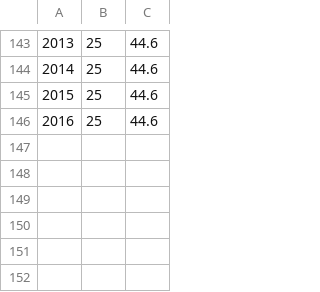
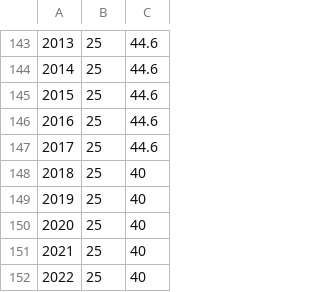
Before and after one commit to yegg/sell-and-hold, a CSV file: data/capital_gains_max_tax_rates.csv, drawn as a sheet; only a part is shown, gaps mark what is left out; the diff names each change by its address in the sheet, - before the commit and + after, or states it on an @@ line.

Commit message:
updating historical data for 2017-2022 + adjusted real price and dividend from Shiller's ie_data.xls

```diff
--- a/data/capital_gains_max_tax_rates.csv
+++ b/data/capital_gains_max_tax_rates.csv
+row 147: 2017 | 25 | 44.6
+row 148: 2018 | 25 | 40
+row 149: 2019 | 25 | 40
+row 150: 2020 | 25 | 40
+row 151: 2021 | 25 | 40
+row 152: 2022 | 25 | 40
```
Also changed, not shown: data/dividend_max_tax_rates.csv, data/transction_cost_rates.csv, 2 other files.
